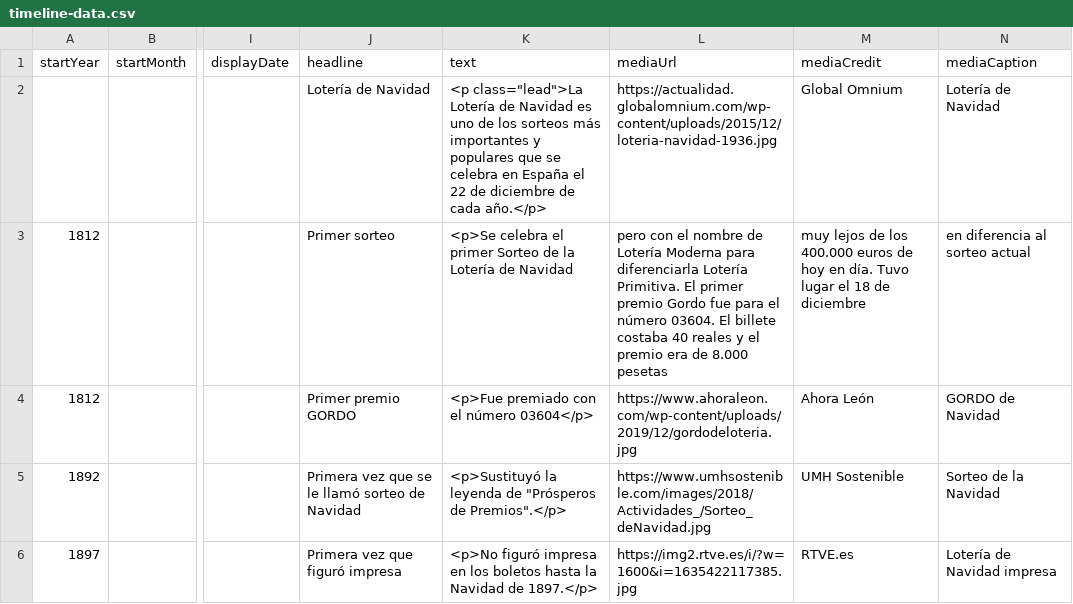
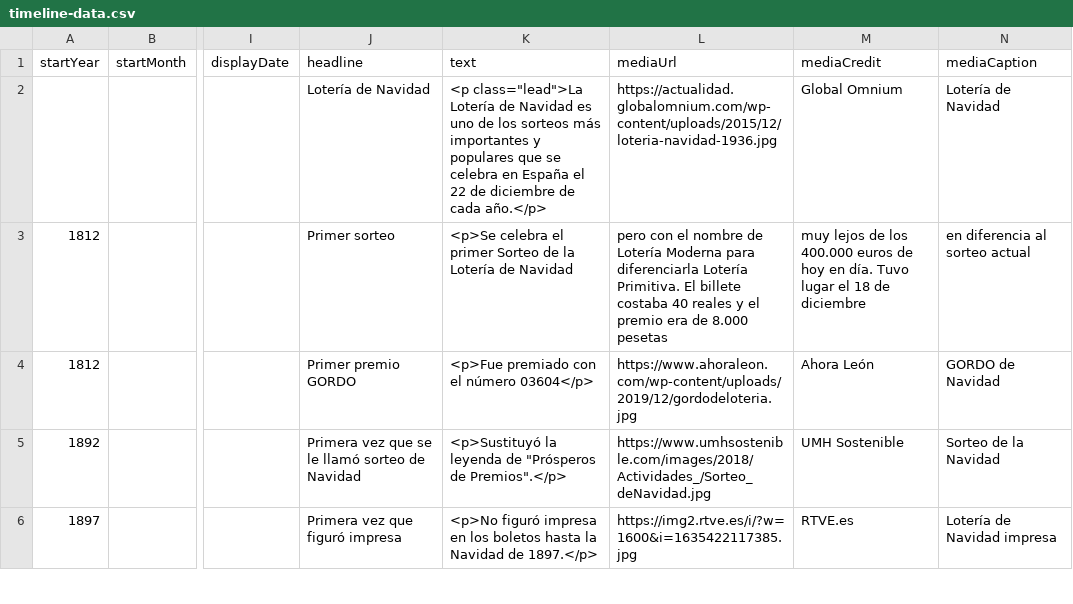
Before and after one commit to DeustoKom/PWEB21-cronologia, a CSV file: docs/grupo3/timeline-data.csv, drawn as a sheet; only a part is shown, gaps mark what is left out; the diff names each change by its address in the sheet, - before the commit and + after, or states it on an @@ line.

Commit message:
Update timeline-data.csv

```diff
--- a/docs/grupo3/timeline-data.csv
+++ b/docs/grupo3/timeline-data.csv
-L3 (mediaUrl): …Primitiva. El primer premio Gordo fue para el número 03604. El billete costaba…
+L3 (mediaUrl): …Primitiva. El billete costaba…
```
